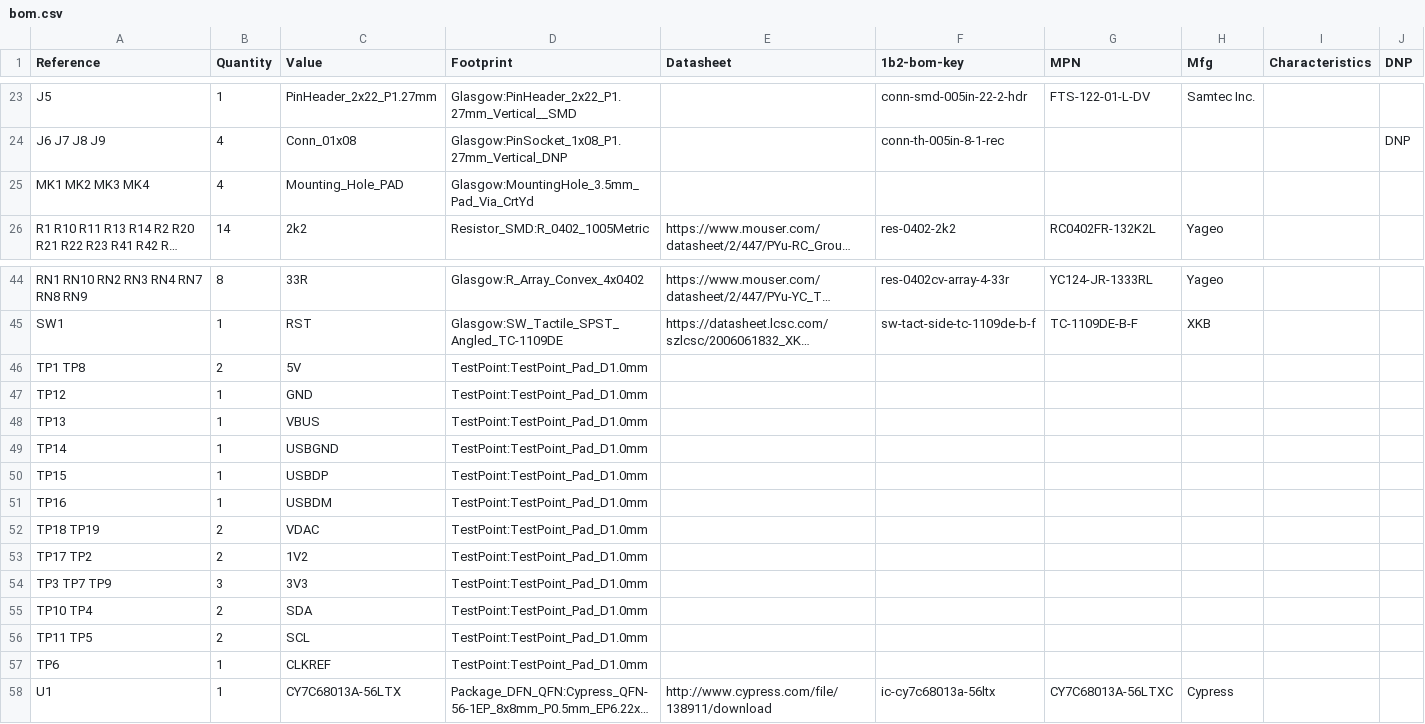
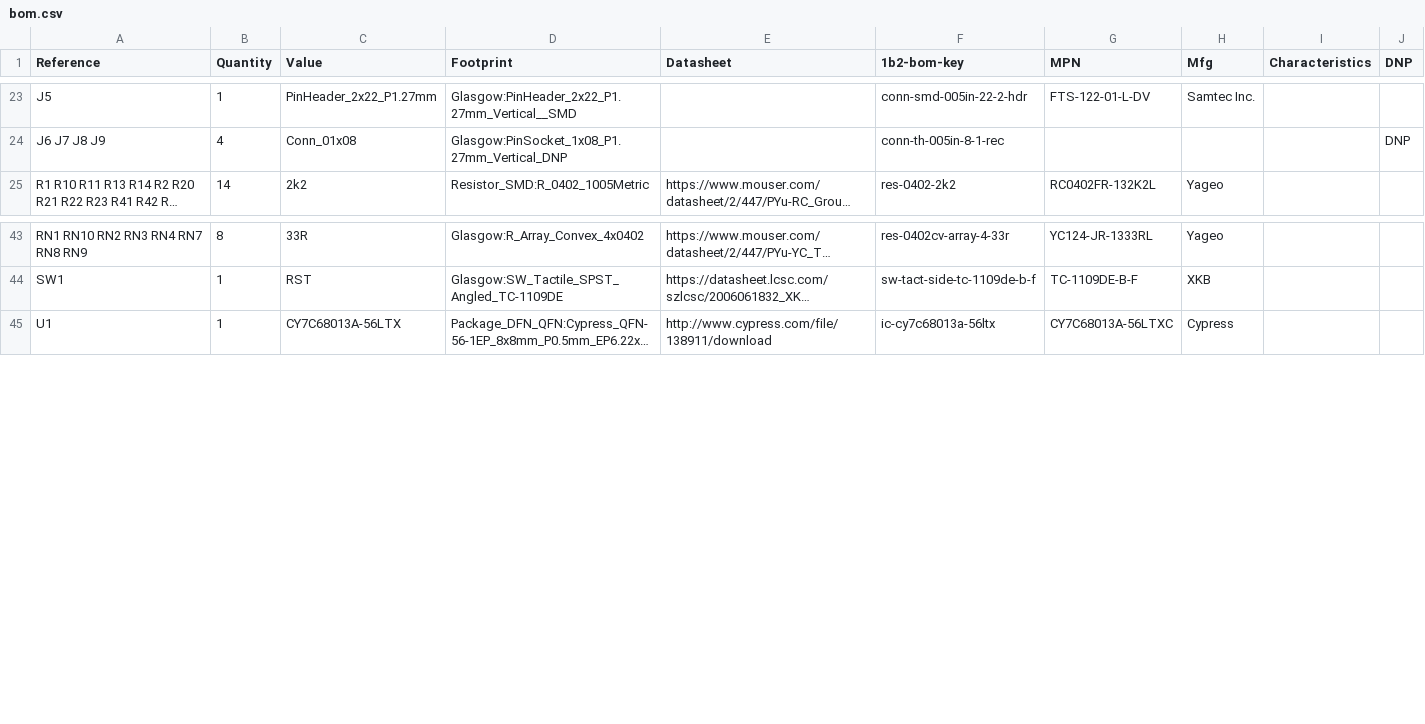
Before and after one commit to GlasgowEmbedded/glasgow, a CSV file: hardware/boards/glasgow/revC3/bom.csv, drawn as a sheet; only a part is shown, gaps mark what is left out; long unchanged cells end in …; the diff names each change by its address in the sheet, - before the commit and + after, or states it on an @@ line.

Commit message:
revC3: Updated bom to drop the excluded parts.
We don't need to include mounting holes and test pads in the BOM.

```diff
--- a/hardware/boards/glasgow/revC3/bom.csv
+++ b/hardware/boards/glasgow/revC3/bom.csv
-row 25: MK1 MK2 MK3 MK4 | 4 | Mounting_Hole_PAD | Glasgow:MountingHole_3.5mm_Pad_Via_CrtYd
-row 46: TP1 TP8 | 2 | 5V | TestPoint:TestPoint_Pad_D1.0mm
-row 47: TP12 | 1 | GND | TestPoint:TestPoint_Pad_D1.0mm
-row 48: TP13 | 1 | VBUS | TestPoint:TestPoint_Pad_D1.0mm
-row 49: TP14 | 1 | USBGND | TestPoint:TestPoint_Pad_D1.0mm
-row 50: TP15 | 1 | USBDP | TestPoint:TestPoint_Pad_D1.0mm
-row 51: TP16 | 1 | USBDM | TestPoint:TestPoint_Pad_D1.0mm
-row 52: TP18 TP19 | 2 | VDAC | TestPoint:TestPoint_Pad_D1.0mm
-row 53: TP17 TP2 | 2 | 1V2 | TestPoint:TestPoint_Pad_D1.0mm
-row 54: TP3 TP7 TP9 | 3 | 3V3 | TestPoint:TestPoint_Pad_D1.0mm
-row 55: TP10 TP4 | 2 | SDA | TestPoint:TestPoint_Pad_D1.0mm
-row 56: TP11 TP5 | 2 | SCL | TestPoint:TestPoint_Pad_D1.0mm
-row 57: TP6 | 1 | CLKREF | TestPoint:TestPoint_Pad_D1.0mm
```
